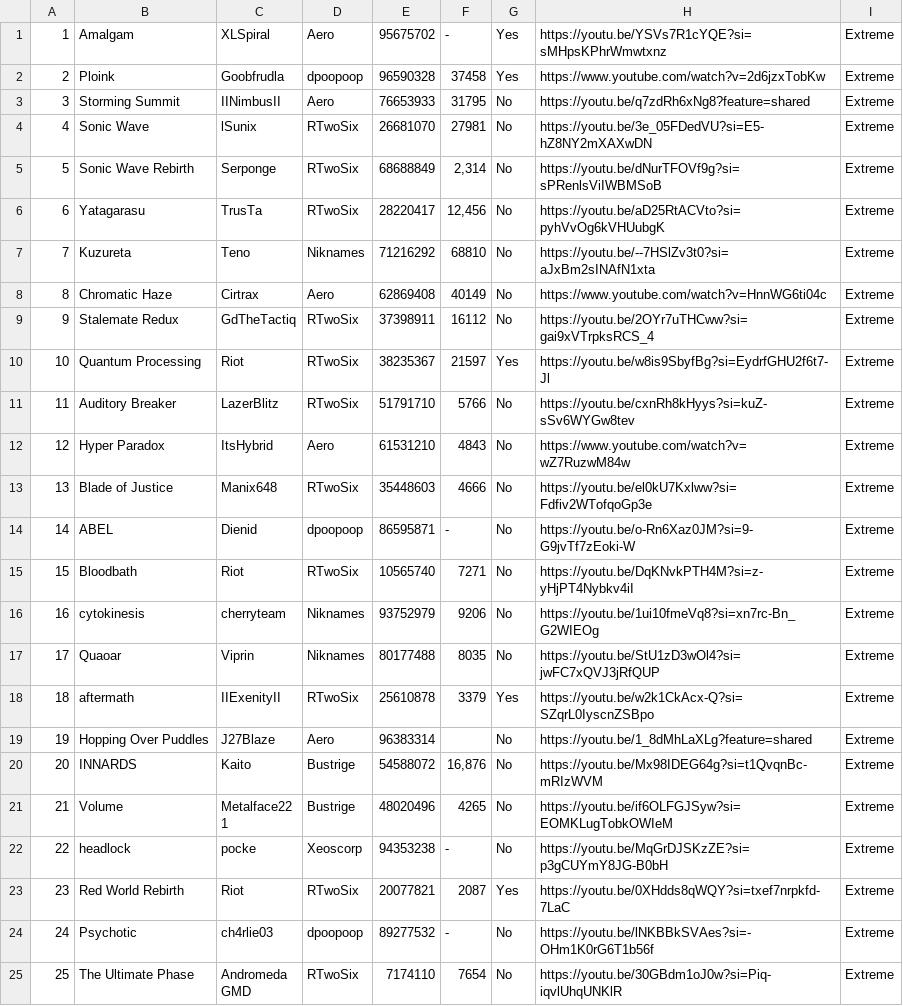
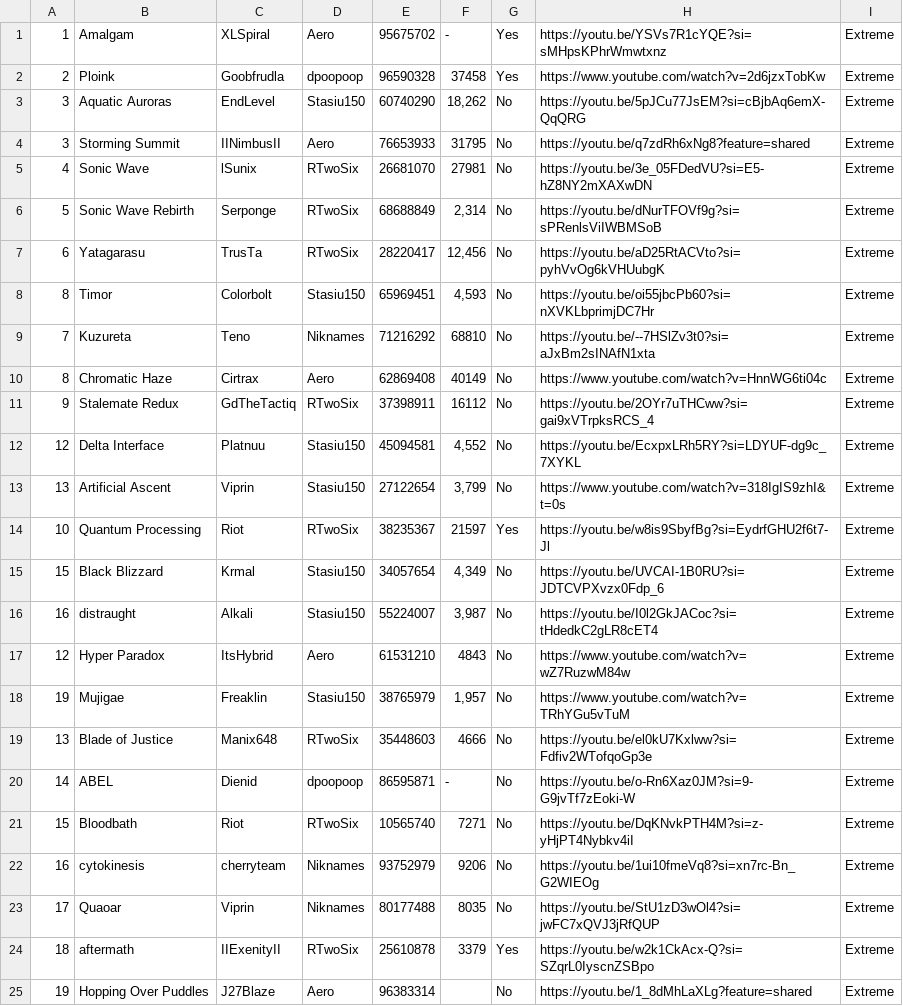
Before and after one commit to CyanGuy111/obgdemonlist, a CSV file: data/sc.csv, drawn as a sheet; only a part is shown; the shorter side is filled out with more unchanged rows; removed rows and columns are numbered as before the commit, all else as after; the diff names each change by its address in the sheet, - before the commit and + after, or states it on an @@ line.

```diff
--- a/data/sc.csv
+++ b/data/sc.csv
+row 3: 3 | Aquatic Auroras | EndLevel | Stasiu150 | 60740290 | 18,262 | No | https://youtu.be/5pJCu77JsEM?si=cBjbAq6emX-QqQRG | Extreme
+row 8: 8 | Timor | Colorbolt | Stasiu150 | 65969451 | 4,593 | No | https://youtu.be/oi55jbcPb60?si=nXVKLbprimjDC7Hr | Extreme
+row 12: 12 | Delta Interface | Platnuu | Stasiu150 | 45094581 | 4,552 | No | https://youtu.be/EcxpxLRh5RY?si=LDYUF-dg9c_7XYKL | Extreme
+row 13: 13 | Artificial Ascent | Viprin | Stasiu150 | 27122654 | 3,799 | No | https://www.youtube.com/watch?v=318IgIS9zhI&t=0s | Extreme
-row 11: 11 | Auditory Breaker | LazerBlitz | RTwoSix | 51791710 | 5766 | No | https://youtu.be/cxnRh8kHyys?si=kuZ-sSv6WYGw8tev | Extreme
+row 15: 15 | Black Blizzard | Krmal | Stasiu150 | 34057654 | 4,349 | No | https://youtu.be/UVCAI-1B0RU?si=JDTCVPXvzx0Fdp_6 | Extreme
+row 16: 16 | distraught | Alkali | Stasiu150 | 55224007 | 3,987 | No | https://youtu.be/I0l2GkJACoc?si=tHdedkC2gLR8cET4 | Extreme
+row 18: 19 | Mujigae | Freaklin | Stasiu150 | 38765979 | 1,957 | No | https://www.youtube.com/watch?v=TRhYGu5vTuM | Extreme
```
Also changed, not shown: 8 other files.
